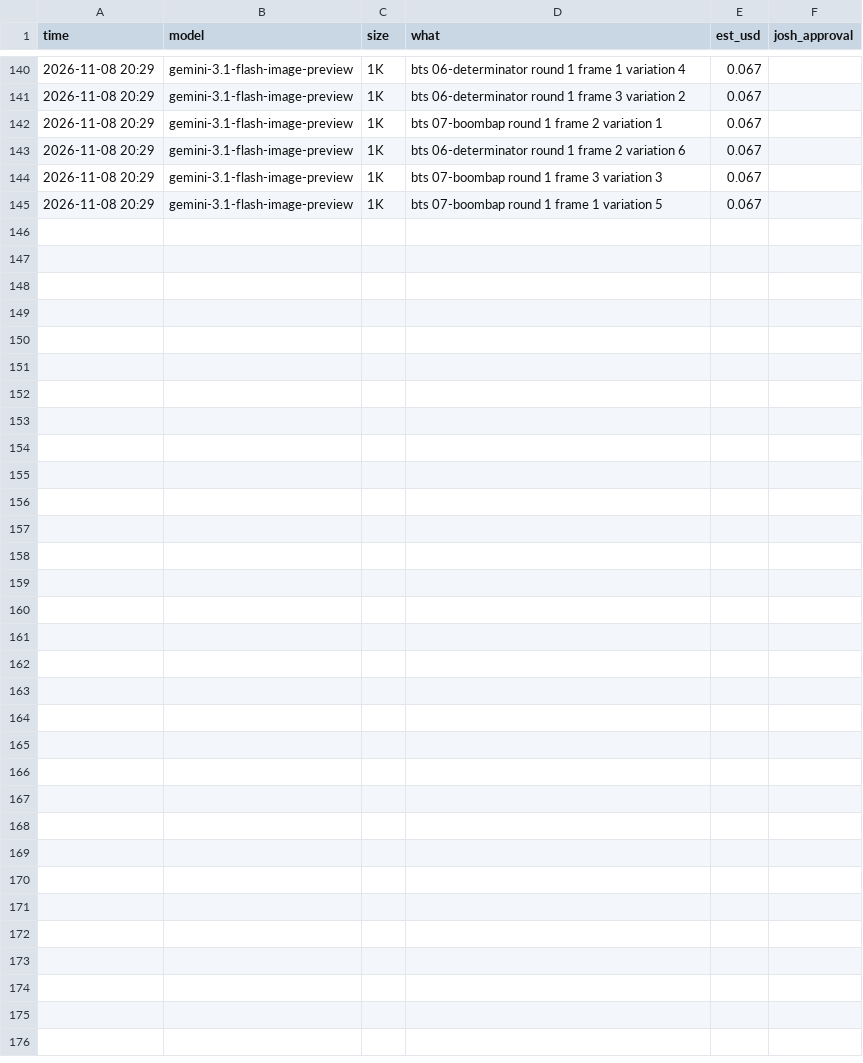
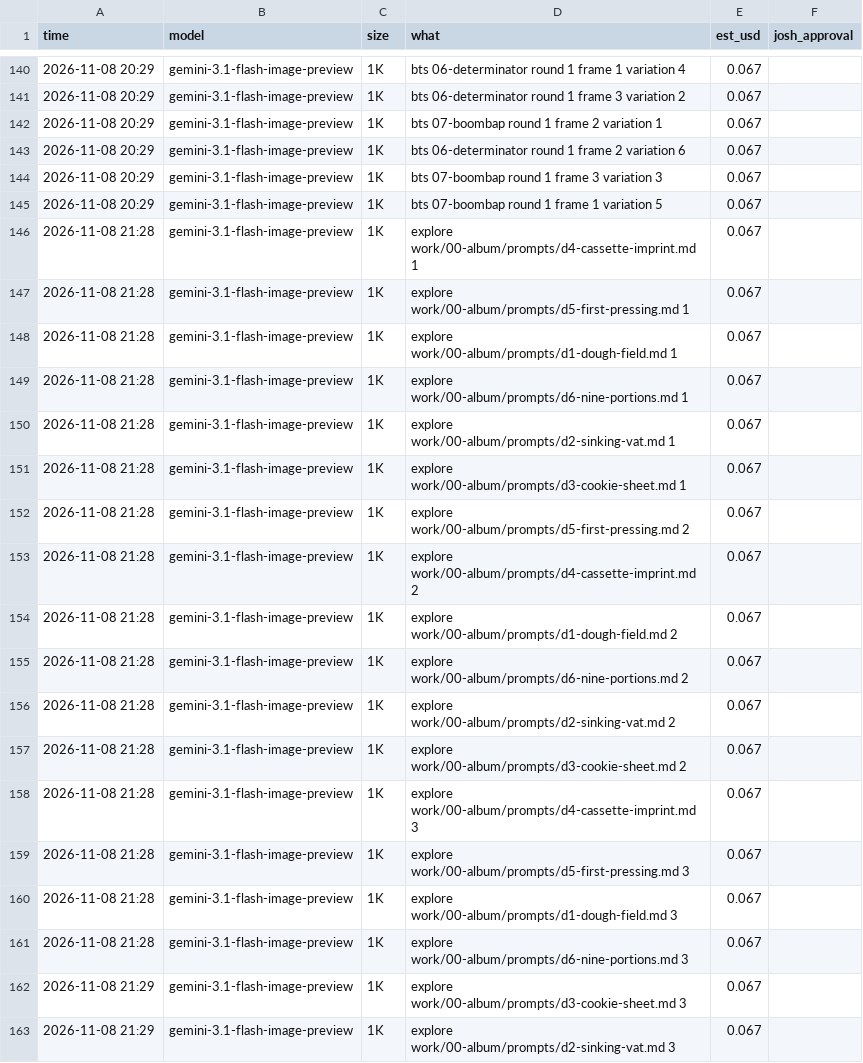
Before and after one commit to foundingadmin/doughboys, a CSV file: the-first-batch/spend.csv, drawn as a sheet; only a part is shown, gaps mark what is left out; the diff names each change by its address in the sheet, - before the commit and + after, or states it on an @@ line.

```diff
--- a/the-first-batch/spend.csv
+++ b/the-first-batch/spend.csv
+row 146: 2026-11-08 21:28 | gemini-3.1-flash-image-preview | 1K | explore work/00-album/prompts/d4-cassette-imprint.md 1 | 0.067
+row 147: 2026-11-08 21:28 | gemini-3.1-flash-image-preview | 1K | explore work/00-album/prompts/d5-first-pressing.md 1 | 0.067
+row 148: 2026-11-08 21:28 | gemini-3.1-flash-image-preview | 1K | explore work/00-album/prompts/d1-dough-field.md 1 | 0.067
+row 149: 2026-11-08 21:28 | gemini-3.1-flash-image-preview | 1K | explore work/00-album/prompts/d6-nine-portions.md 1 | 0.067
+row 150: 2026-11-08 21:28 | gemini-3.1-flash-image-preview | 1K | explore work/00-album/prompts/d2-sinking-vat.md 1 | 0.067
+row 151: 2026-11-08 21:28 | gemini-3.1-flash-image-preview | 1K | explore work/00-album/prompts/d3-cookie-sheet.md 1 | 0.067
+row 152: 2026-11-08 21:28 | gemini-3.1-flash-image-preview | 1K | explore work/00-album/prompts/d5-first-pressing.md 2 | 0.067
+row 153: 2026-11-08 21:28 | gemini-3.1-flash-image-preview | 1K | explore work/00-album/prompts/d4-cassette-imprint.md 2 | 0.067
+row 154: 2026-11-08 21:28 | gemini-3.1-flash-image-preview | 1K | explore work/00-album/prompts/d1-dough-field.md 2 | 0.067
+row 155: 2026-11-08 21:28 | gemini-3.1-flash-image-preview | 1K | explore work/00-album/prompts/d6-nine-portions.md 2 | 0.067
+row 156: 2026-11-08 21:28 | gemini-3.1-flash-image-preview | 1K | explore work/00-album/prompts/d2-sinking-vat.md 2 | 0.067
+row 157: 2026-11-08 21:28 | gemini-3.1-flash-image-preview | 1K | explore work/00-album/prompts/d3-cookie-sheet.md 2 | 0.067
+row 158: 2026-11-08 21:28 | gemini-3.1-flash-image-preview | 1K | explore work/00-album/prompts/d4-cassette-imprint.md 3 | 0.067
+row 159: 2026-11-08 21:28 | gemini-3.1-flash-image-preview | 1K | explore work/00-album/prompts/d5-first-pressing.md 3 | 0.067
+row 160: 2026-11-08 21:28 | gemini-3.1-flash-image-preview | 1K | explore work/00-album/prompts/d1-dough-field.md 3 | 0.067
+row 161: 2026-11-08 21:28 | gemini-3.1-flash-image-preview | 1K | explore work/00-album/prompts/d6-nine-portions.md 3 | 0.067
+row 162: 2026-11-08 21:29 | gemini-3.1-flash-image-preview | 1K | explore work/00-album/prompts/d3-cookie-sheet.md 3 | 0.067
+row 163: 2026-11-08 21:29 | gemini-3.1-flash-image-preview | 1K | explore work/00-album/prompts/d2-sinking-vat.md 3 | 0.067
```
Also changed, not shown: 18 other files.
